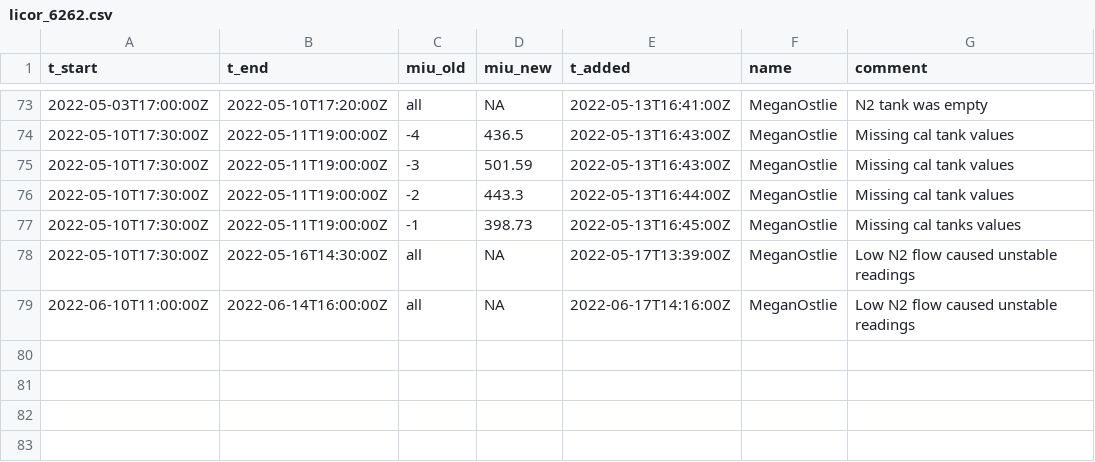
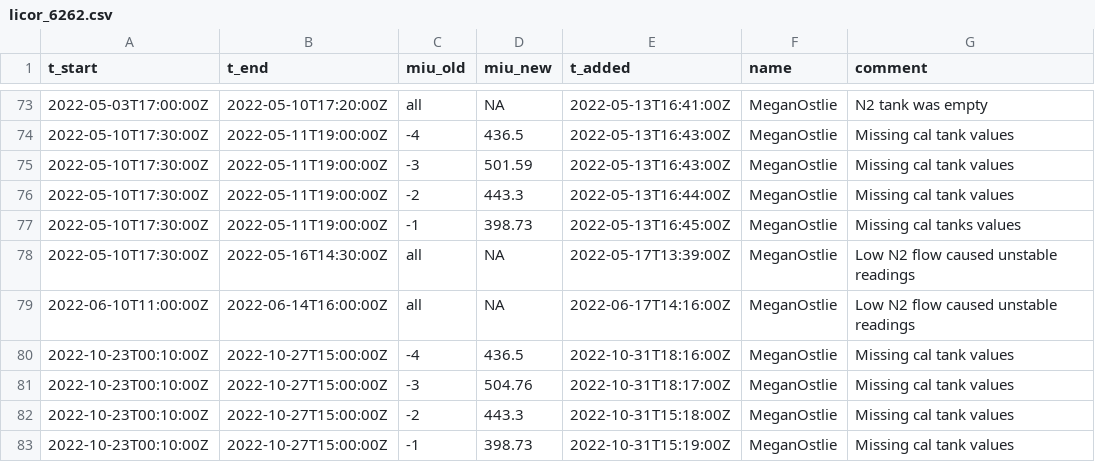
Before and after one commit to uataq/data-pipeline, a CSV file: bad/heb/licor_6262.csv, drawn as a sheet; only a part is shown, gaps mark what is left out; the diff names each change by its address in the sheet, - before the commit and + after, or states it on an @@ line.

Commit message:
Update licor_6262.csv

```diff
--- a/bad/heb/licor_6262.csv
+++ b/bad/heb/licor_6262.csv
+row 80: 2022-10-23T00:10:00Z | 2022-10-27T15:00:00Z | -4 | 436.5 | 2022-10-31T18:16:00Z | MeganOstlie | Missing cal tank values
+row 81: 2022-10-23T00:10:00Z | 2022-10-27T15:00:00Z | -3 | 504.76 | 2022-10-31T18:17:00Z | MeganOstlie | Missing cal tank values
+row 82: 2022-10-23T00:10:00Z | 2022-10-27T15:00:00Z | -2 | 443.3 | 2022-10-31T15:18:00Z | MeganOstlie | Missing cal tank values
+row 83: 2022-10-23T00:10:00Z | 2022-10-27T15:00:00Z | -1 | 398.73 | 2022-10-31T15:19:00Z | MeganOstlie | Missing cal tank values
```
